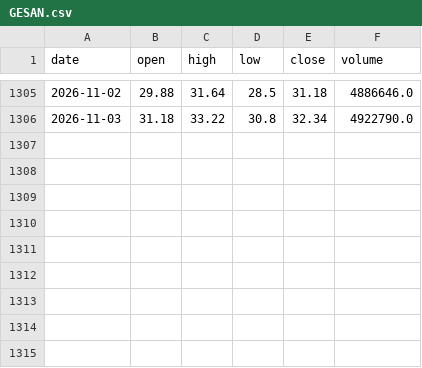
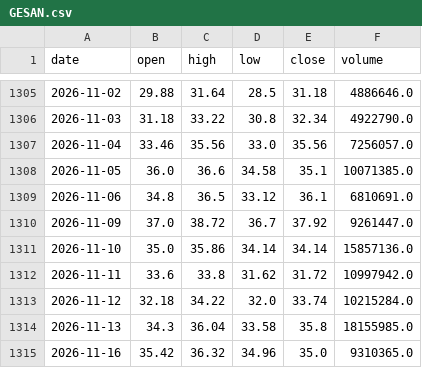
Before and after one commit to Teomanbasar/ikarus-motor, a CSV file: arama/veri/GESAN.csv, drawn as a sheet; only a part is shown, gaps mark what is left out.

```diff
--- a/arama/veri/GESAN.csv
+++ b/arama/veri/GESAN.csv
@@ -1306 +1306,10 @@ date,open,high,low,close,volume
 2026-11-03,31.18,33.22,30.8,32.34,4922790.0
+2026-11-04,33.46,35.56,33.0,35.56,7256057.0
+2026-11-05,36.0,36.6,34.58,35.1,10071385.0
+2026-11-06,34.8,36.5,33.12,36.1,6810691.0
+2026-11-09,37.0,38.72,36.7,37.92,9261447.0
+2026-11-10,35.0,35.86,34.14,34.14,15857136.0
+2026-11-11,33.6,33.8,31.62,31.72,10997942.0
+2026-11-12,32.18,34.22,32.0,33.74,10215284.0
+2026-11-13,34.3,36.04,33.58,35.8,18155985.0
+2026-11-16,35.42,36.32,34.96,35.0,9310365.0
```
Also changed, not shown: arama/veri/ERCB.csv, arama/veri/EREGL.csv, 14 other files.
